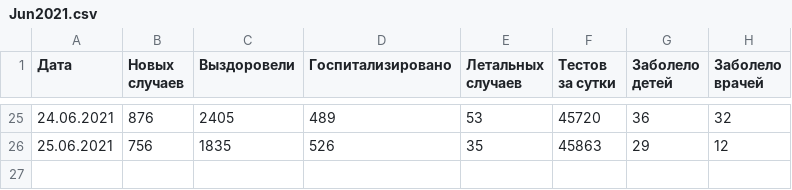
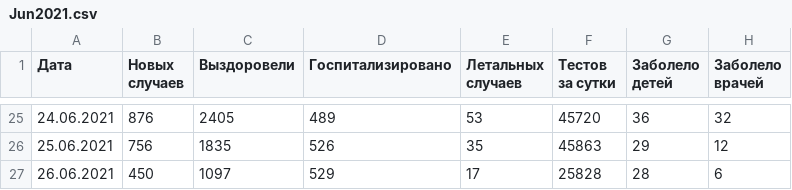
Before and after one commit to acentos/covid19_cases_ua, a CSV file: covid19/data/examples/Jun2021.csv, drawn as a sheet; only a part is shown, gaps mark what is left out.

Commit message:
add 26 jun

```diff
--- a/covid19/data/examples/Jun2021.csv
+++ b/covid19/data/examples/Jun2021.csv
@@ -26 +26,2 @@
 25.06.2021,756,1835,526,35,45863,29,12
+26.06.2021,450,1097,529,17,25828,28,6
```
